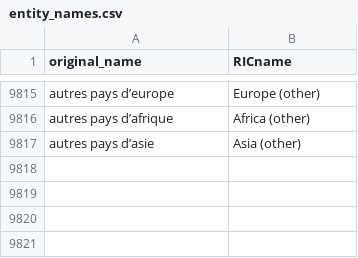
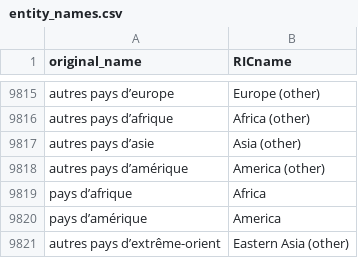
Before and after one commit to medialab/ricardo_data, a CSV file: data/entity_names.csv, drawn as a sheet; only a part is shown, gaps mark what is left out; the diff names each change by its address in the sheet, - before the commit and + after, or states it on an @@ line.

```diff
--- a/data/entity_names.csv
+++ b/data/entity_names.csv
+row 9818: autres pays d’amérique | America (other)
+row 9819: pays d’afrique | Africa
+row 9820: pays d’amérique | America
+row 9821: autres pays d’extrême-orient | Eastern Asia (other)
```
Also changed, not shown: 4 other files.
